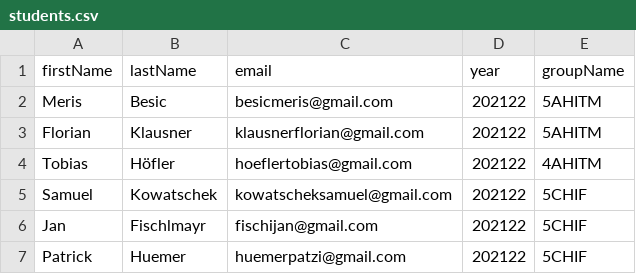
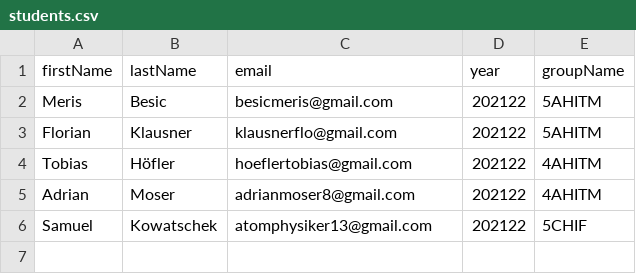
Before and after one commit to merisbsc/LeoForms, a CSV file: backend/src/main/resources/students.csv, drawn as a sheet.

Commit message:
fixed path and added real emails to students

```diff
--- a/backend/src/main/resources/students.csv
+++ b/backend/src/main/resources/students.csv
@@ -2,6 +2,5 @@
 Meris;Besic;besicmeris@gmail.com;202122;5AHITM
-Florian;Klausner;klausnerflorian@gmail.com;202122;5AHITM
+Florian;Klausner;klausnerflo@gmail.com;202122;5AHITM
 Tobias;Höfler;hoeflertobias@gmail.com;202122;4AHITM
-Samuel;Kowatschek;kowatscheksamuel@gmail.com;202122;5CHIF
-Jan;Fischlmayr;fischijan@gmail.com;202122;5CHIF
-Patrick;Huemer;huemerpatzi@gmail.com;202122;5CHIF
+Adrian;Moser;adrianmoser8@gmail.com;202122;4AHITM
+Samuel;Kowatschek;atomphysiker13@gmail.com;202122;5CHIF
```
Also changed, not shown: 1 other file.
